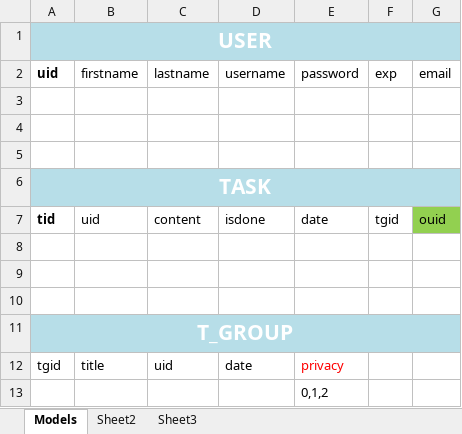
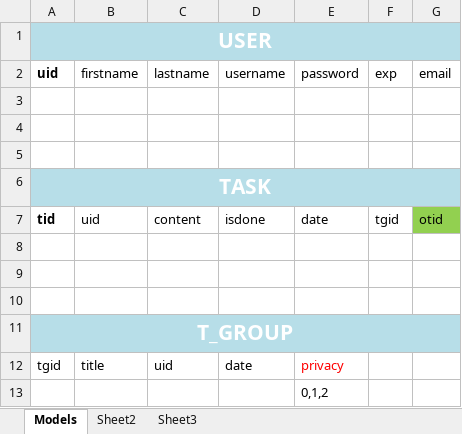
Before and after one commit to cashsun/fightclub, an Excel workbook: documentation/models.xlsx, sheet Models, drawn as a sheet; only a part is shown; values as stored, in another font and other column widths than the file's, no borders; the diff names each change by its address in the sheet, - before the commit and + after, or states it on an @@ line.

```diff
--- a/documentation/models.xlsx (sheet Models)
+++ b/documentation/models.xlsx (sheet Models)
-G7: ouid
+G7: otid
```
Also changed, not shown: 6 other files.
